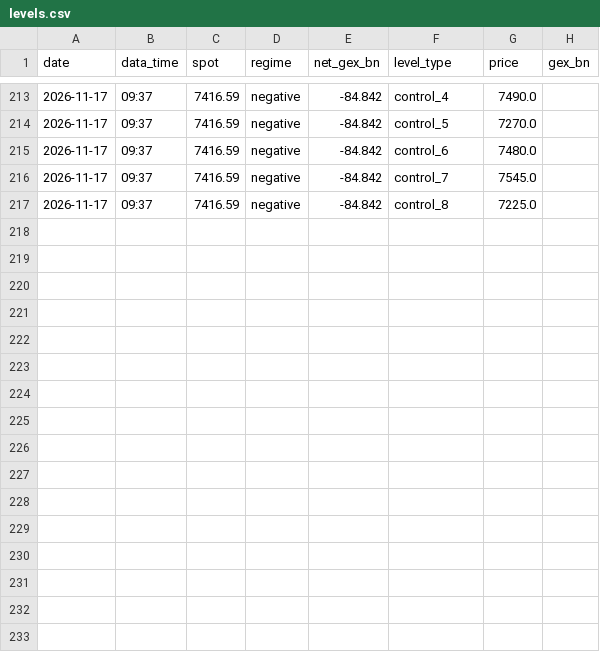
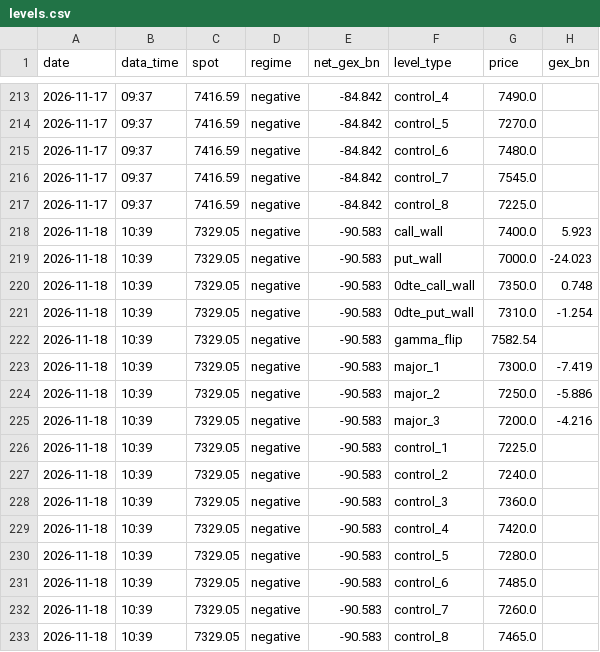
Before and after one commit to MBKGEX/spx-gex-touch-log, a CSV file: data/levels.csv, drawn as a sheet; only a part is shown, gaps mark what is left out.

```diff
--- a/data/levels.csv
+++ b/data/levels.csv
@@ -217 +217,17 @@ date,data_time,spot,regime,net_gex_bn,level_type,price,gex_bn
 2026-11-17,09:37,7416.59,negative,-84.842,control_8,7225.0,
+2026-11-18,10:39,7329.05,negative,-90.583,call_wall,7400.0,5.923
+2026-11-18,10:39,7329.05,negative,-90.583,put_wall,7000.0,-24.023
+2026-11-18,10:39,7329.05,negative,-90.583,0dte_call_wall,7350.0,0.748
+2026-11-18,10:39,7329.05,negative,-90.583,0dte_put_wall,7310.0,-1.254
+2026-11-18,10:39,7329.05,negative,-90.583,gamma_flip,7582.54,
+2026-11-18,10:39,7329.05,negative,-90.583,major_1,7300.0,-7.419
+2026-11-18,10:39,7329.05,negative,-90.583,major_2,7250.0,-5.886
+2026-11-18,10:39,7329.05,negative,-90.583,major_3,7200.0,-4.216
+2026-11-18,10:39,7329.05,negative,-90.583,control_1,7225.0,
+2026-11-18,10:39,7329.05,negative,-90.583,control_2,7240.0,
+2026-11-18,10:39,7329.05,negative,-90.583,control_3,7360.0,
+2026-11-18,10:39,7329.05,negative,-90.583,control_4,7420.0,
+2026-11-18,10:39,7329.05,negative,-90.583,control_5,7280.0,
+2026-11-18,10:39,7329.05,negative,-90.583,control_6,7485.0,
+2026-11-18,10:39,7329.05,negative,-90.583,control_7,7260.0,
+2026-11-18,10:39,7329.05,negative,-90.583,control_8,7465.0,
```
Also changed, not shown: 1 other file.
